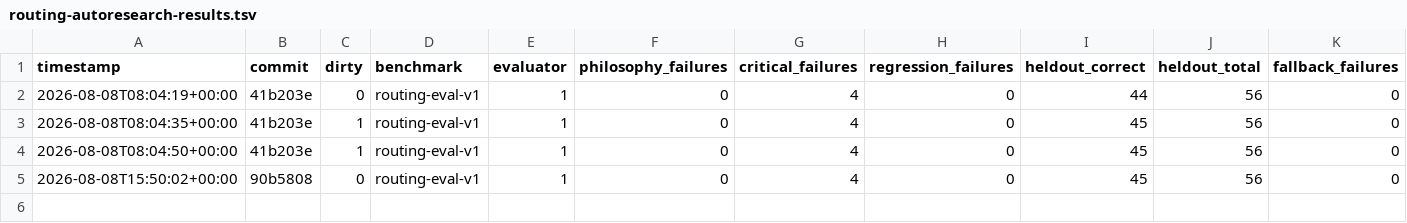
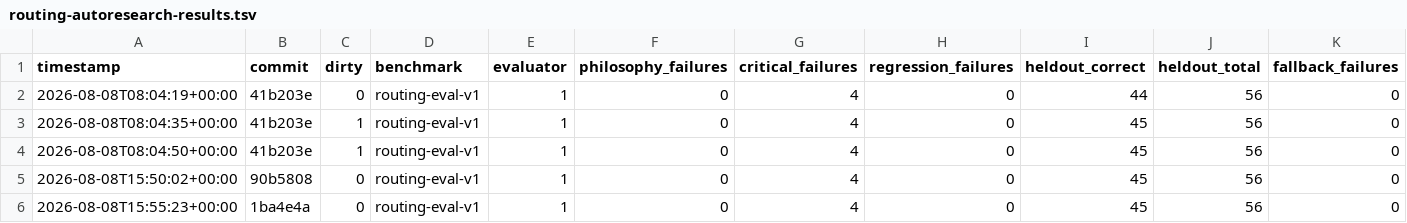
Before and after one commit to younnieCutler/japan-career-agent, a TSV file: docs/routing-autoresearch-results.tsv, drawn as a sheet; only a part is shown; rows hold the shown columns only; the diff names each change by its address in the sheet, - before the commit and + after, or states it on an @@ line.

```diff
--- a/docs/routing-autoresearch-results.tsv
+++ b/docs/routing-autoresearch-results.tsv
+row 6: 2026-08-08T15:55:23+00:00 | 1ba4e4a | 0 | routing-eval-v1 | 1 | 0 | 4 | 0 | 45 | 56 | 0
```
Also changed, not shown: 1 other file.
